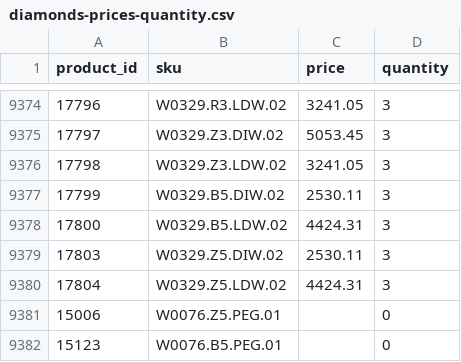
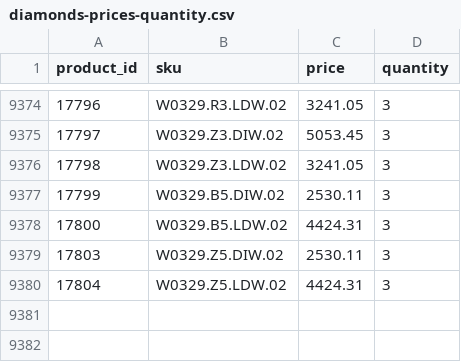
Before and after one commit to G-LOVRIN/BestDiamonds-CSV, a CSV file: diamonds-prices-quantity.csv, drawn as a sheet; only a part is shown, gaps mark what is left out; the diff names each change by its address in the sheet, - before the commit and + after, or states it on an @@ line.

```diff
--- a/diamonds-prices-quantity.csv
+++ b/diamonds-prices-quantity.csv
-row 9381: 15006 | W0076.Z5.PEG.01 |  | 0
-row 9382: 15123 | W0076.B5.PEG.01 |  | 0
```
